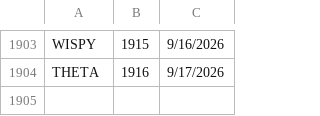
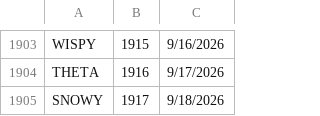
Before and after one commit to 8080Games/WordleMatch, a CSV file: wwwroot/historical-words.csv, drawn as a sheet; only a part is shown, gaps mark what is left out.

```diff
--- a/wwwroot/historical-words.csv
+++ b/wwwroot/historical-words.csv
@@ -1904 +1904,2 @@ WISPY,1915,9/16/2026
 THETA,1916,9/17/2026
+SNOWY,1917,9/18/2026
```
Also changed, not shown: wwwroot/historical_hints.csv, wwwroot/used-words.csv, 1 other file.
